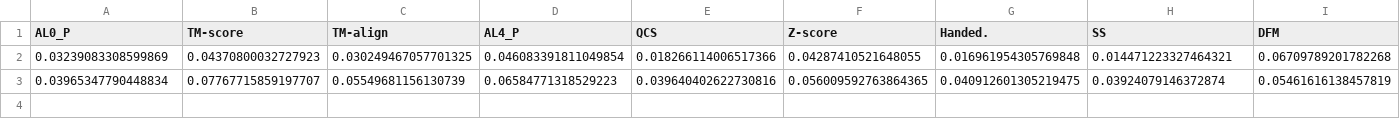
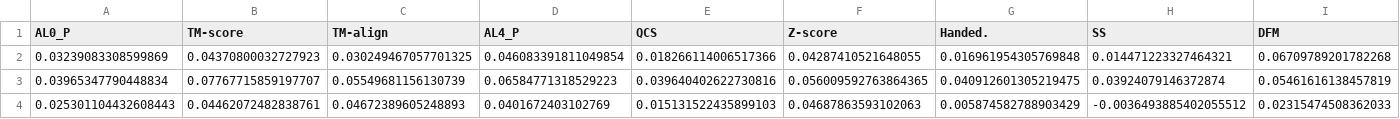
Before and after one commit to kemontei/l48-project, a CSV file: data/CASP15/sa_data/main_effects_minmaxscaler.csv, drawn as a sheet; the diff names each change by its address in the sheet, - before the commit and + after, or states it on an @@ line.

```diff
--- a/data/CASP15/sa_data/main_effects_minmaxscaler.csv
+++ b/data/CASP15/sa_data/main_effects_minmaxscaler.csv
+row 4: 0.025301104432608443 | 0.04462072482838761 | 0.04672389605248893 | 0.0401672403102769 | 0.015131522435899103 | 0.04687863593102063 | 0.005874582788903429 | -0.0036493885402055512 | 0.02315474508362033
```
Also changed, not shown: data/CASP15/sa_data/main_effects.csv, data/CASP15/sa_data/main_effects_stdscaler.csv, 3 other files.
